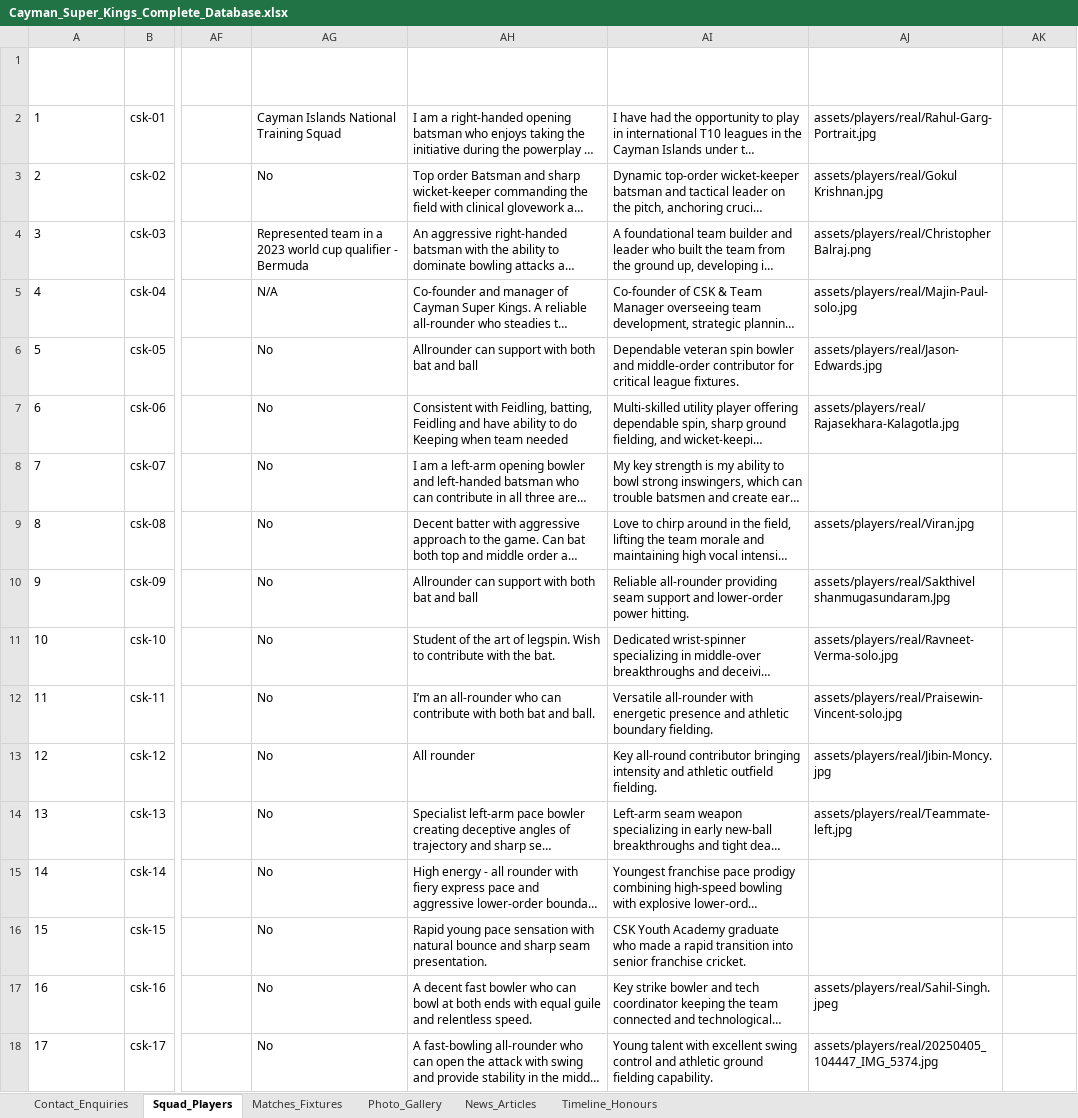
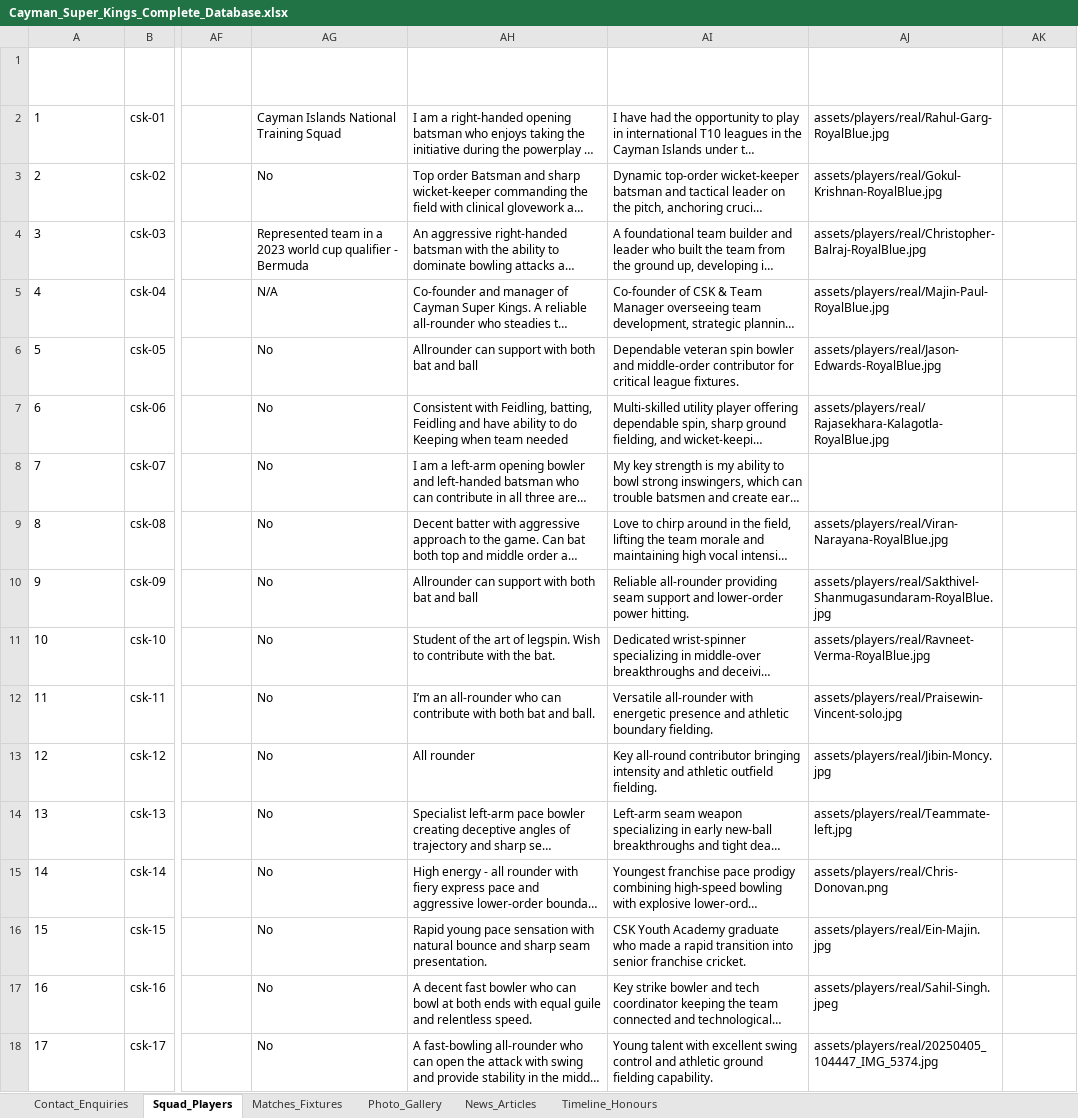
Before and after one commit to Sahitya0805/CAYMAN, an Excel workbook: exports/Cayman_Super_Kings_Complete_Database.xlsx, sheet Squad_Players, drawn as a sheet; only a part is shown, gaps mark what is left out; long unchanged cells end in …; values as stored, in another font and other column widths than the file's, no borders; the diff names each change by its address in the sheet, - before the commit and + after, or states it on an @@ line.

```diff
--- a/exports/Cayman_Super_Kings_Complete_Database.xlsx (sheet Squad_Players)
+++ b/exports/Cayman_Super_Kings_Complete_Database.xlsx (sheet Squad_Players)
-AJ2 (Photo Asset Path): assets/players/real/Rahul-Garg-Portrait.jpg
+AJ2 (Photo Asset Path): assets/players/real/Rahul-Garg-RoyalBlue.jpg
-AJ3 (Photo Asset Path): assets/players/real/Gokul Krishnan.jpg
+AJ3 (Photo Asset Path): assets/players/real/Gokul-Krishnan-RoyalBlue.jpg
-AJ4 (Photo Asset Path): assets/players/real/Christopher Balraj.png
+AJ4 (Photo Asset Path): assets/players/real/Christopher-Balraj-RoyalBlue.jpg
-AJ5 (Photo Asset Path): assets/players/real/Majin-Paul-solo.jpg
+AJ5 (Photo Asset Path): assets/players/real/Majin-Paul-RoyalBlue.jpg
-AJ6 (Photo Asset Path): assets/players/real/Jason-Edwards.jpg
+AJ6 (Photo Asset Path): assets/players/real/Jason-Edwards-RoyalBlue.jpg
-AJ7 (Photo Asset Path): assets/players/real/Rajasekhara-Kalagotla.jpg
+AJ7 (Photo Asset Path): assets/players/real/Rajasekhara-Kalagotla-RoyalBlue.jpg
-AJ9 (Photo Asset Path): assets/players/real/Viran.jpg
+AJ9 (Photo Asset Path): assets/players/real/Viran-Narayana-RoyalBlue.jpg
-AJ10 (Photo Asset Path): assets/players/real/Sakthivel shanmugasundaram.Jpg
+AJ10 (Photo Asset Path): assets/players/real/Sakthivel-Shanmugasundaram-RoyalBlue.jpg
-AJ11 (Photo Asset Path): assets/players/real/Ravneet-Verma-solo.jpg
+AJ11 (Photo Asset Path): assets/players/real/Ravneet-Verma-RoyalBlue.jpg
-AJ15 (Photo Asset Path): (empty)
+AJ15 (Photo Asset Path): assets/players/real/Chris-Donovan.png
-AJ16 (Photo Asset Path): (empty)
+AJ16 (Photo Asset Path): assets/players/real/Ein-Majin.jpg
```
Also changed, not shown: sheet Matches_Fixtures, exports/CSK_Contact_Enquiries_Database.xlsx, 2 other files.
